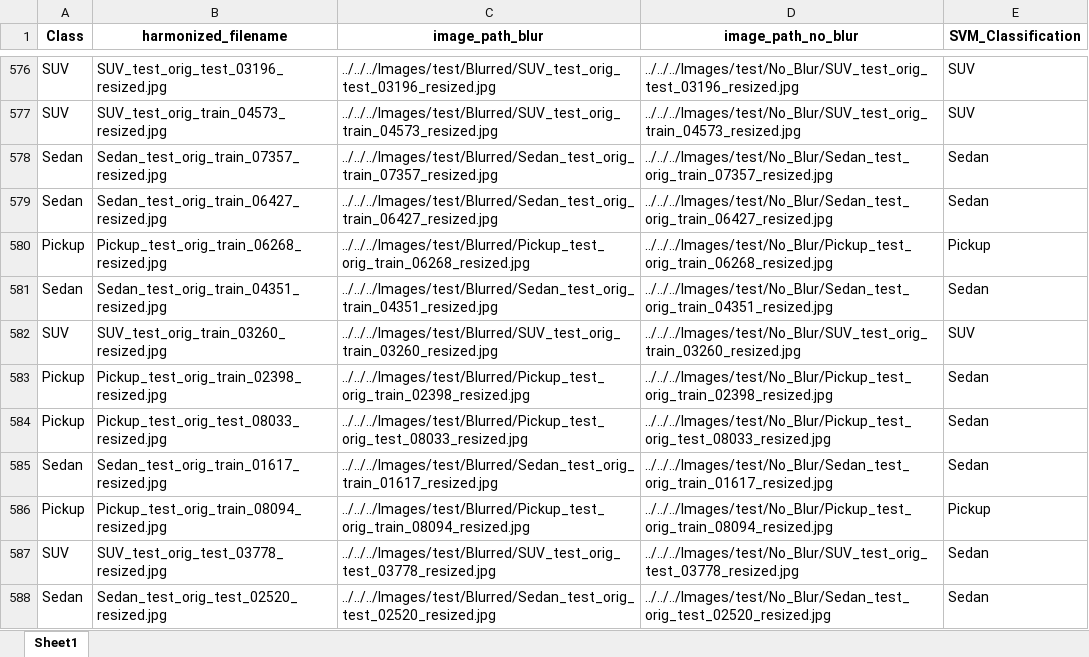
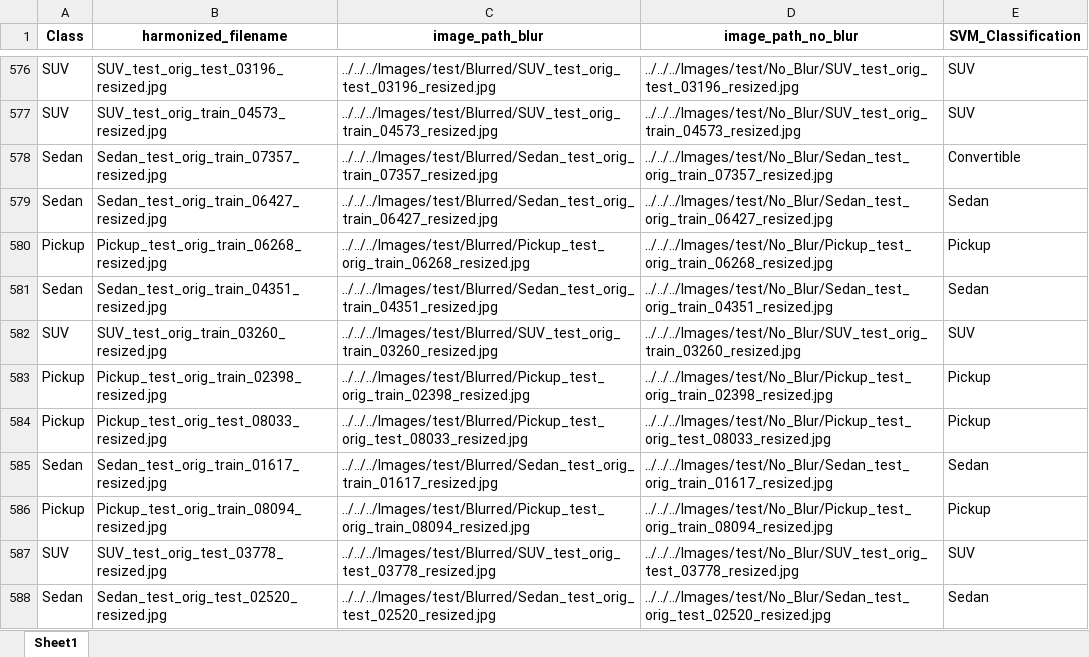
Before and after one commit to ijyliu/computer-vision-project, an Excel workbook: Data/Predictions/SVM/SVM_Classifier_Predictions_All_Features_PCA.xlsx, sheet Sheet1, drawn as a sheet; only a part is shown, gaps mark what is left out; values as stored, in another font and other column widths than the file's, no borders; the diff covers the shown part only; the diff names each change by its address in the sheet, - before the commit and + after, or states it on an @@ line.

```diff
--- a/Data/Predictions/SVM/SVM_Classifier_Predictions_All_Features_PCA.xlsx (sheet Sheet1)
+++ b/Data/Predictions/SVM/SVM_Classifier_Predictions_All_Features_PCA.xlsx (sheet Sheet1)
-E578 (SVM_Classification): Sedan
+E578 (SVM_Classification): Convertible
-E583:E584 (SVM_Classification): Sedan
+E583:E584 (SVM_Classification): Pickup
-E587 (SVM_Classification): Sedan
+E587 (SVM_Classification): SUV
```
Also changed, not shown: 128 edited cells elsewhere in this sheet, Data/Predictions/SVM/SVM_Classifier_Predictions_Individual_Features_PCA.xlsx, Data/Predictions/SVM/SVM_Classifier_Predictions_VGG.xlsx, 12 other files.
